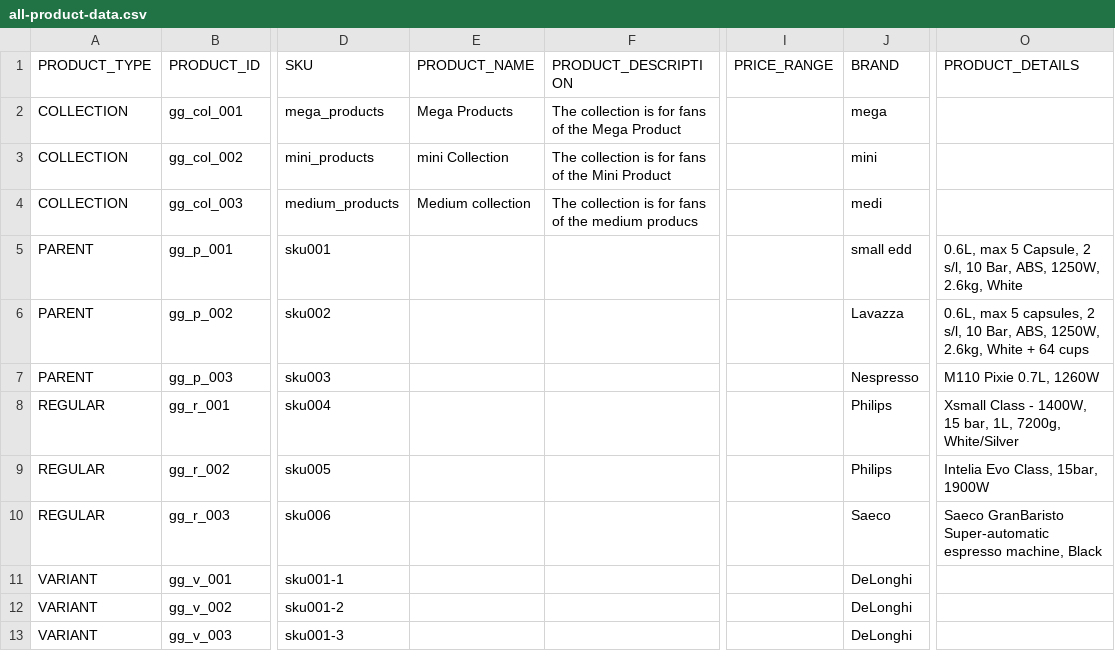
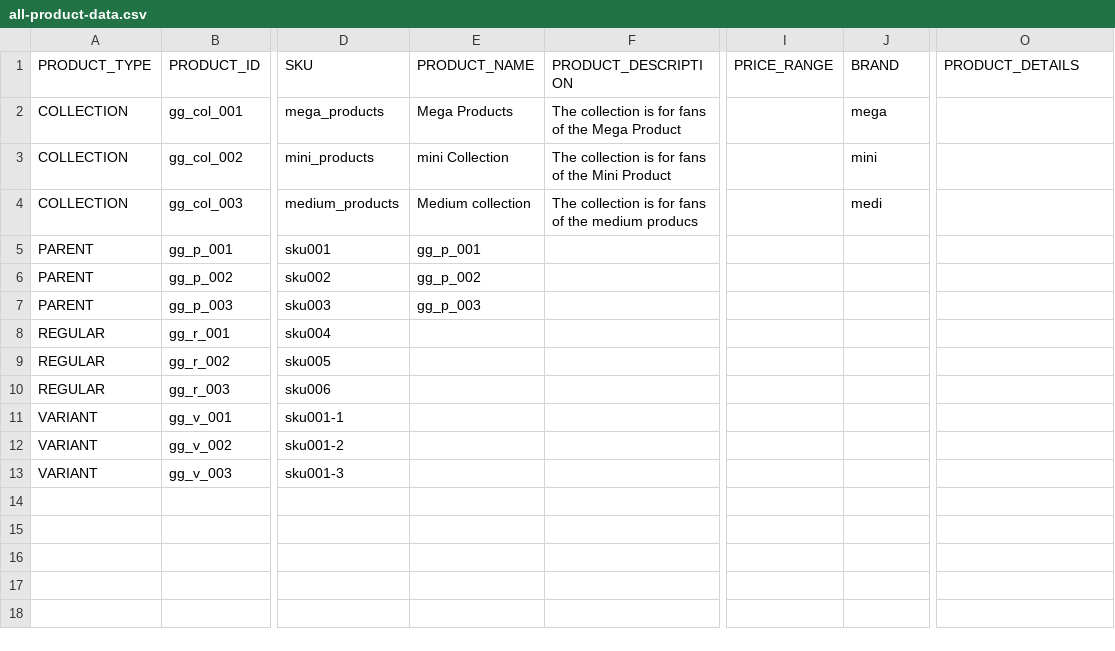
Before and after one commit to ggunning/StaticFiles, a CSV file: CustomDemo/all-product-data.csv, drawn as a sheet; only a part is shown, gaps mark what is left out; the diff names each change by its address in the sheet, - before the commit and + after, or states it on an @@ line.

Commit message:
Update all-product-data.csv

```diff
--- a/CustomDemo/all-product-data.csv
+++ b/CustomDemo/all-product-data.csv
-E5 (PRODUCT_NAME): (empty)
+E5 (PRODUCT_NAME): gg_p_001
-J5 (BRAND): small edd
+J5 (BRAND): (empty)
-O5 (PRODUCT_DETAILS): 0.6L, max 5 Capsule, 2 s/l, 10 Bar, ABS, 1250W, 2.6kg, White
+O5 (PRODUCT_DETAILS): (empty)
-E6 (PRODUCT_NAME): (empty)
+E6 (PRODUCT_NAME): gg_p_002
-J6 (BRAND): Lavazza
+J6 (BRAND): (empty)
-O6 (PRODUCT_DETAILS): 0.6L, max 5 capsules, 2 s/l, 10 Bar, ABS, 1250W, 2.6kg, White + 64 cups
+O6 (PRODUCT_DETAILS): (empty)
-E7 (PRODUCT_NAME): (empty)
+E7 (PRODUCT_NAME): gg_p_003
-J7 (BRAND): Nespresso
+J7 (BRAND): (empty)
-O7 (PRODUCT_DETAILS): M110 Pixie 0.7L, 1260W
+O7 (PRODUCT_DETAILS): (empty)
-J8:J9 (BRAND): Philips
+J8:J9 (BRAND): (empty)
-O8 (PRODUCT_DETAILS): Xsmall Class - 1400W, 15 bar, 1L, 7200g, White/Silver
+O8 (PRODUCT_DETAILS): (empty)
-O9 (PRODUCT_DETAILS): Intelia Evo Class, 15bar, 1900W
+O9 (PRODUCT_DETAILS): (empty)
-J10 (BRAND): Saeco
+J10 (BRAND): (empty)
-O10 (PRODUCT_DETAILS): Saeco GranBaristo Super-automatic espresso machine, Black
+O10 (PRODUCT_DETAILS): (empty)
-J11:J13 (BRAND): DeLonghi
+J11:J13 (BRAND): (empty)
```
